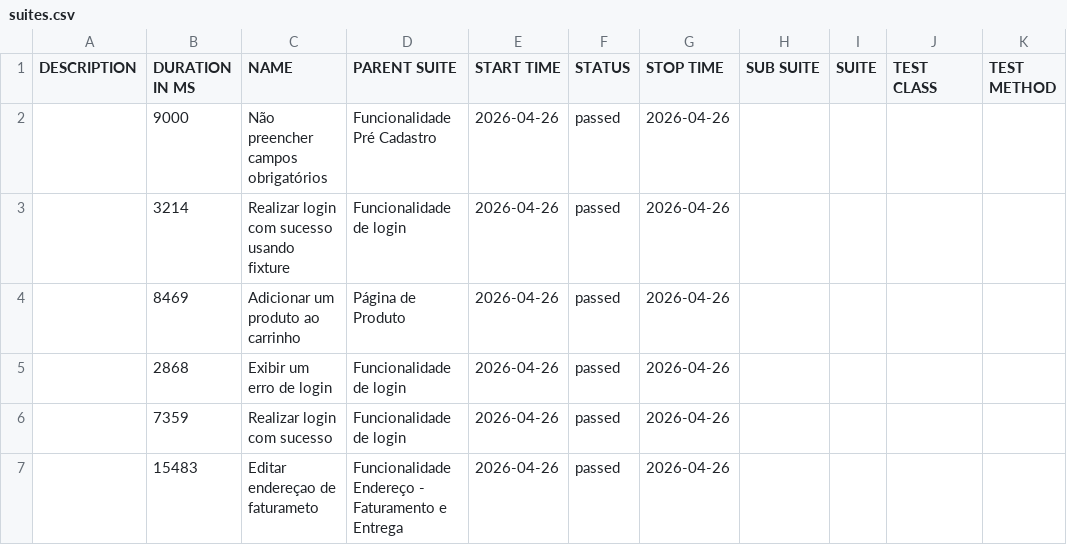
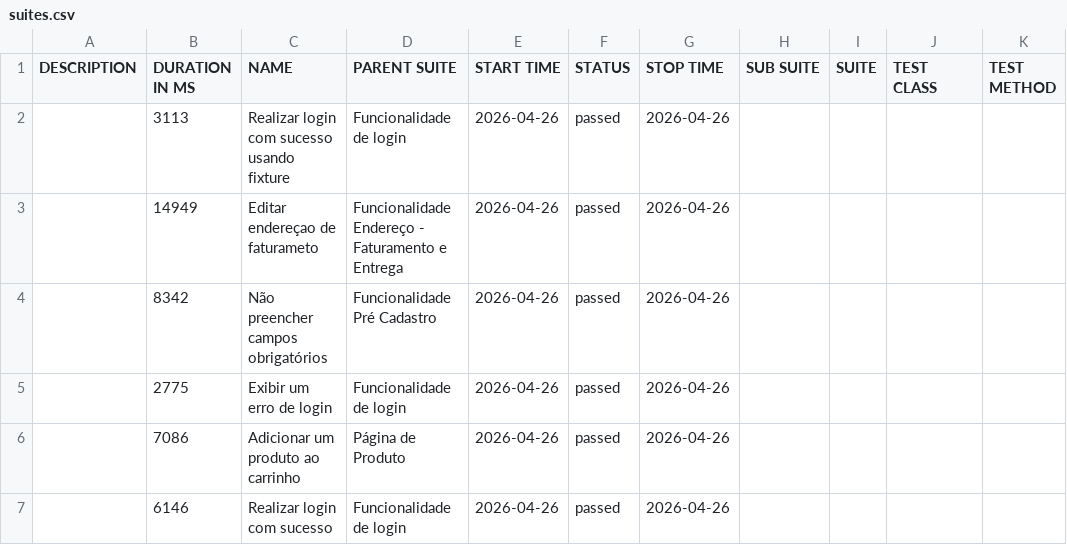
Before and after one commit to AntonioByte/Teste-cypress-ui, a CSV file: data/suites.csv, drawn as a sheet.

```diff
--- a/data/suites.csv
+++ b/data/suites.csv
@@ -1,7 +1,7 @@
 "DESCRIPTION","DURATION IN MS","NAME","PARENT SUITE","START TIME","STATUS","STOP TIME","SUB SUITE","SUITE","TEST CLASS","TEST METHOD"
-"","9000","Não preencher campos obrigatórios","Funcionalidade Pré Cadastro","2026-04-26","passed","2026-04-26","","","",""
-"","3214","Realizar login com sucesso usando fixture","Funcionalidade de login","2026-04-26","passed","2026-04-26","","","",""
-"","8469","Adicionar um produto ao carrinho","Página de Produto","2026-04-26","passed","2026-04-26","","","",""
-"","2868","Exibir um erro de login","Funcionalidade de login","2026-04-26","passed","2026-04-26","","","",""
-"","7359","Realizar login com sucesso","Funcionalidade de login","2026-04-26","passed","2026-04-26","","","",""
-"","15483","Editar endereçao de faturameto","Funcionalidade Endereço - Faturamento e Entrega","2026-04-26","passed","2026-04-26","","","",""
+"","3113","Realizar login com sucesso usando fixture","Funcionalidade de login","2026-04-26","passed","2026-04-26","","","",""
+"","14949","Editar endereçao de faturameto","Funcionalidade Endereço - Faturamento e Entrega","2026-04-26","passed","2026-04-26","","","",""
+"","8342","Não preencher campos obrigatórios","Funcionalidade Pré Cadastro","2026-04-26","passed","2026-04-26","","","",""
+"","2775","Exibir um erro de login","Funcionalidade de login","2026-04-26","passed","2026-04-26","","","",""
+"","7086","Adicionar um produto ao carrinho","Página de Produto","2026-04-26","passed","2026-04-26","","","",""
+"","6146","Realizar login com sucesso","Funcionalidade de login","2026-04-26","passed","2026-04-26","","","",""
```
Also changed, not shown: 37 other files.
